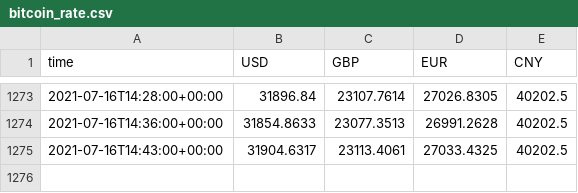
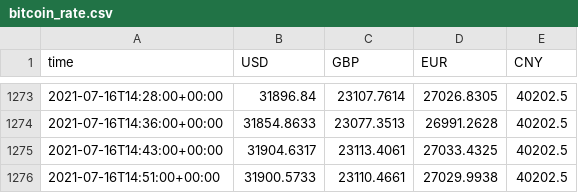
Before and after one commit to diogoalves/flatdata-test, a CSV file: bitcoin_rate.csv, drawn as a sheet; only a part is shown, gaps mark what is left out; the diff names each change by its address in the sheet, - before the commit and + after, or states it on an @@ line.

Commit message:
Flat: latest data (2021-07-16T14:51:29.535Z) {   "date": "2021-07-16T14:51:29.535Z",   "files": [     {       "name": "bitcoin_rate.csv",       "deltaBytes": 67,       "source": "https://api.coindesk.com/v2/bpi/currentprice.json"     }   ] }

```diff
--- a/bitcoin_rate.csv
+++ b/bitcoin_rate.csv
+row 1276: 2021-07-16T14:51:00+00:00 | 31900.5733 | 23110.4661 | 27029.9938 | 40202.5
```
